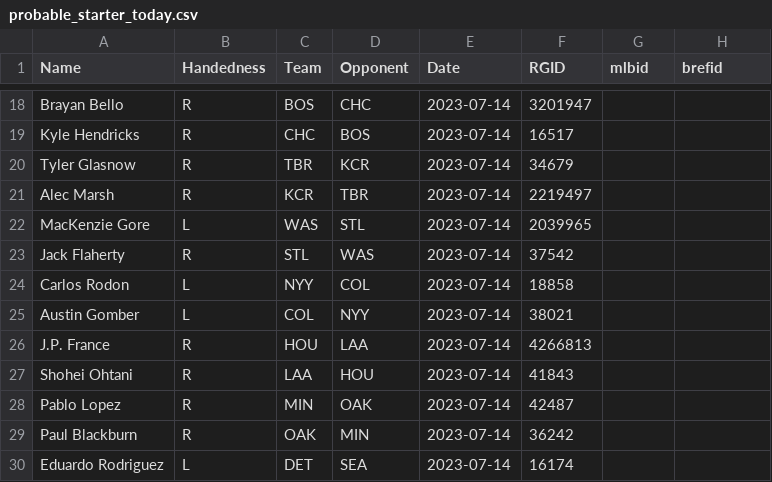
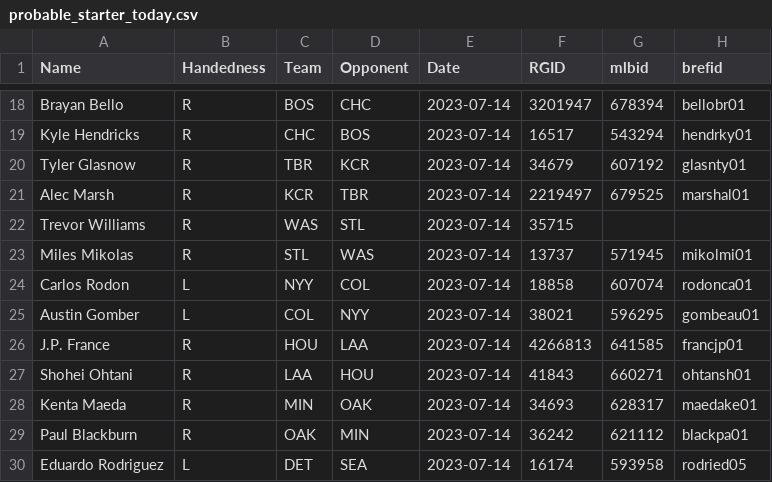
Before and after one commit to amaizehayes/sp-k-prediction-app, a CSV file: output/probable_starter_today.csv, drawn as a sheet; only a part is shown, gaps mark what is left out; the diff covers the shown part only; the diff names each change by its address in the sheet, - before the commit and + after, or states it on an @@ line.

```diff
--- a/output/probable_starter_today.csv
+++ b/output/probable_starter_today.csv
-G18 (mlbid): (empty)
+G18 (mlbid): 678394
-H18 (brefid): (empty)
+H18 (brefid): bellobr01
-G19 (mlbid): (empty)
+G19 (mlbid): 543294
-H19 (brefid): (empty)
+H19 (brefid): hendrky01
-G20 (mlbid): (empty)
+G20 (mlbid): 607192
-H20 (brefid): (empty)
+H20 (brefid): glasnty01
-G21 (mlbid): (empty)
+G21 (mlbid): 679525
-H21 (brefid): (empty)
+H21 (brefid): marshal01
-A22 (Name): MacKenzie Gore
+A22 (Name): Trevor Williams
-B22 (Handedness): L
+B22 (Handedness): R
-F22 (RGID): 2039965
+F22 (RGID): 35715
-A23 (Name): Jack Flaherty
+A23 (Name): Miles Mikolas
-F23 (RGID): 37542
+F23 (RGID): 13737
-G23 (mlbid): (empty)
+G23 (mlbid): 571945
-H23 (brefid): (empty)
+H23 (brefid): mikolmi01
-G24 (mlbid): (empty)
+G24 (mlbid): 607074
-H24 (brefid): (empty)
+H24 (brefid): rodonca01
-G25 (mlbid): (empty)
+G25 (mlbid): 596295
-H25 (brefid): (empty)
+H25 (brefid): gombeau01
-G26 (mlbid): (empty)
+G26 (mlbid): 641585
-H26 (brefid): (empty)
+H26 (brefid): francjp01
-G27 (mlbid): (empty)
+G27 (mlbid): 660271
-H27 (brefid): (empty)
+H27 (brefid): ohtansh01
-A28 (Name): Pablo Lopez
+A28 (Name): Kenta Maeda
-F28 (RGID): 42487
+F28 (RGID): 34693
-G28 (mlbid): (empty)
+G28 (mlbid): 628317
-H28 (brefid): (empty)
+H28 (brefid): maedake01
-G29 (mlbid): (empty)
+G29 (mlbid): 621112
-H29 (brefid): (empty)
+H29 (brefid): blackpa01
-G30 (mlbid): (empty)
+G30 (mlbid): 593958
-H30 (brefid): (empty)
+H30 (brefid): rodried05
```
Also changed, not shown: 1 added row, 1 removed row and 34 edited cells elsewhere in this file, output/probable_starter_history.csv, output/sp_prop_odds_history.csv, 7 other files.
